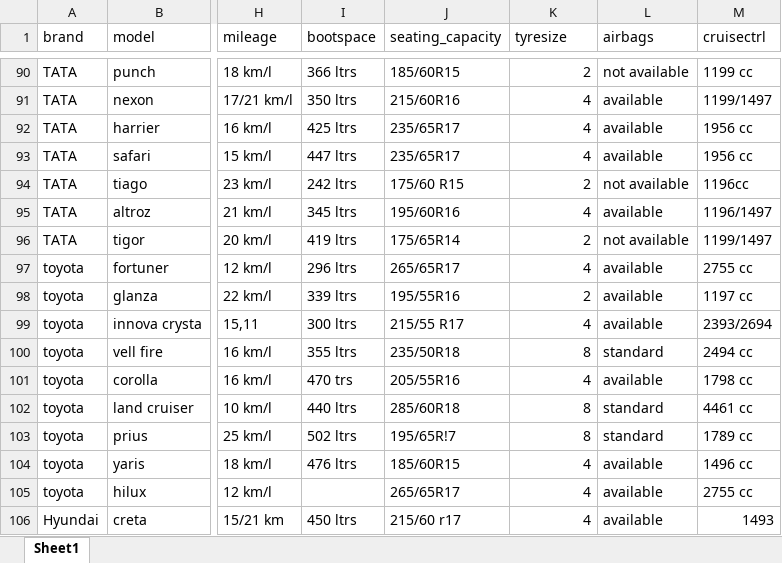
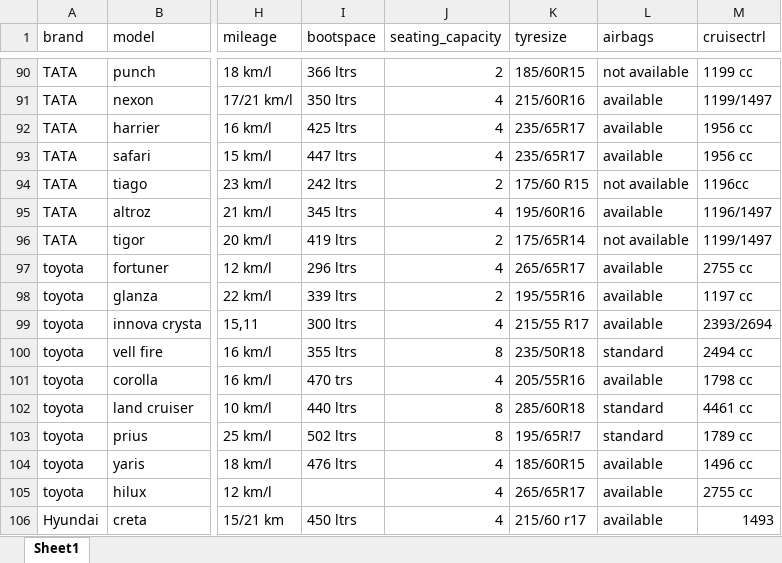
Before and after one commit to arjungopik/Car-comparison-website, an Excel workbook: cars.xlsx, sheet Sheet1, drawn as a sheet; only a part is shown, gaps mark what is left out; values as stored, in another font and other column widths than the file's, no borders; the diff covers the shown part only; the diff names each change by its address in the sheet, - before the commit and + after, or states it on an @@ line.

```diff
--- a/cars.xlsx (sheet Sheet1)
+++ b/cars.xlsx (sheet Sheet1)
-J90 (seating_capacity): 185/60R15
+J90 (seating_capacity): 2
-K90 (tyresize): 2
+K90 (tyresize): 185/60R15
-J91 (seating_capacity): 215/60R16
+J91 (seating_capacity): 4
-K91 (tyresize): 4
+K91 (tyresize): 215/60R16
-J92:J93 (seating_capacity): 235/65R17
+J92:J93 (seating_capacity): 4
-K92:K93 (tyresize): 4
+K92:K93 (tyresize): 235/65R17
-J94 (seating_capacity): 175/60 R15
+J94 (seating_capacity): 2
-K94 (tyresize): 2
+K94 (tyresize): 175/60 R15
-J95 (seating_capacity): 195/60R16
+J95 (seating_capacity): 4
-K95 (tyresize): 4
+K95 (tyresize): 195/60R16
-J96 (seating_capacity): 175/65R14
+J96 (seating_capacity): 2
-K96 (tyresize): 2
+K96 (tyresize): 175/65R14
-J97 (seating_capacity): 265/65R17
+J97 (seating_capacity): 4
-K97 (tyresize): 4
+K97 (tyresize): 265/65R17
-J98 (seating_capacity): 195/55R16
+J98 (seating_capacity): 2
-K98 (tyresize): 2
+K98 (tyresize): 195/55R16
-J99 (seating_capacity): 215/55 R17
+J99 (seating_capacity): 4
-K99 (tyresize): 4
+K99 (tyresize): 215/55 R17
-J100 (seating_capacity): 235/50R18
+J100 (seating_capacity): 8
-K100 (tyresize): 8
+K100 (tyresize): 235/50R18
-J101 (seating_capacity): 205/55R16
+J101 (seating_capacity): 4
-K101 (tyresize): 4
+K101 (tyresize): 205/55R16
-J102 (seating_capacity): 285/60R18
+J102 (seating_capacity): 8
-K102 (tyresize): 8
+K102 (tyresize): 285/60R18
-J103 (seating_capacity): 195/65R!7
+J103 (seating_capacity): 8
-K103 (tyresize): 8
+K103 (tyresize): 195/65R!7
-J104 (seating_capacity): 185/60R15
+J104 (seating_capacity): 4
-K104 (tyresize): 4
+K104 (tyresize): 185/60R15
-J105 (seating_capacity): 265/65R17
+J105 (seating_capacity): 4
-K105 (tyresize): 4
+K105 (tyresize): 265/65R17
-J106 (seating_capacity): 215/60 r17
+J106 (seating_capacity): 4
-K106 (tyresize): 4
+K106 (tyresize): 215/60 r17
```
Also changed, not shown: 96 edited cells elsewhere in this sheet, 10 other files.
